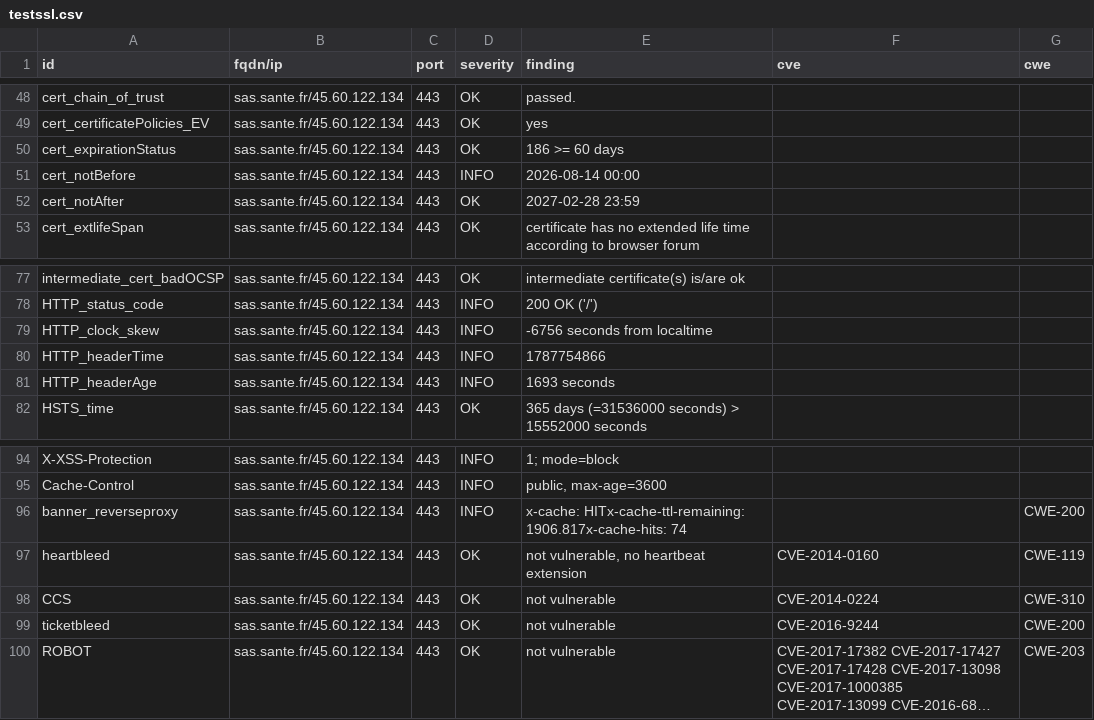
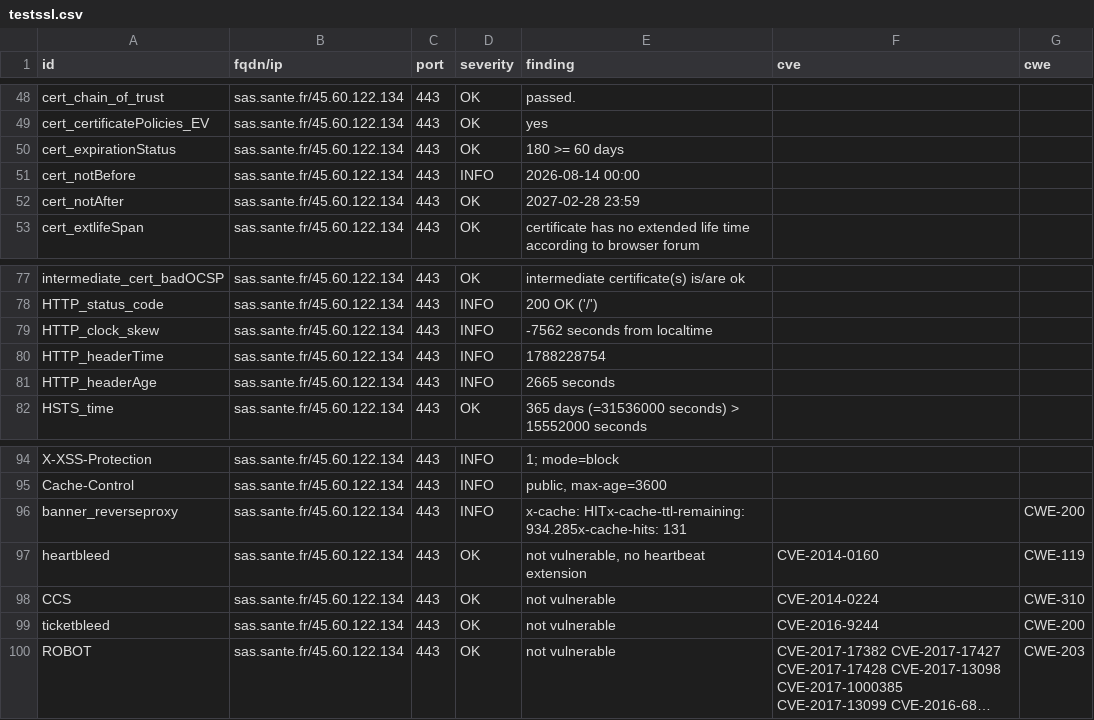
Before and after one commit to ansforge/dashlord, a CSV file: results/aHR0cHM6Ly9zYXMuc2FudGUuZnI=/testssl.csv, drawn as a sheet; only a part is shown, gaps mark what is left out; long unchanged cells end in ….

```diff
--- a/results/aHR0cHM6Ly9zYXMuc2FudGUuZnI=/testssl.csv
+++ b/results/aHR0cHM6Ly9zYXMuc2FudGUuZnI=/testssl.csv
@@ -49,3 +49,3 @@
 "cert_certificatePolicies_EV","sas.sante.fr/45.60.122.134","443","OK","yes","",""
-"cert_expirationStatus","sas.sante.fr/45.60.122.134","443","OK","186 >= 60 days","",""
+"cert_expirationStatus","sas.sante.fr/45.60.122.134","443","OK","180 >= 60 days","",""
 "cert_notBefore","sas.sante.fr/45.60.122.134","443","INFO","2026-08-14 00:00","",""
@@ -78,5 +78,5 @@
 "HTTP_status_code","sas.sante.fr/45.60.122.134","443","INFO","200 OK ('/')","",""
-"HTTP_clock_skew","sas.sante.fr/45.60.122.134","443","INFO","-6756 seconds from localtime","",""
-"HTTP_headerTime","sas.sante.fr/45.60.122.134","443","INFO","1787754866","",""
-"HTTP_headerAge","sas.sante.fr/45.60.122.134","443","INFO","1693 seconds","",""
+"HTTP_clock_skew","sas.sante.fr/45.60.122.134","443","INFO","-7562 seconds from localtime","",""
+"HTTP_headerTime","sas.sante.fr/45.60.122.134","443","INFO","1788228754","",""
+"HTTP_headerAge","sas.sante.fr/45.60.122.134","443","INFO","2665 seconds","",""
 "HSTS_time","sas.sante.fr/45.60.122.134","443","OK","365 days (=31536000 seconds) > 15552000 seconds","",""
@@ -95,3 +95,3 @@
 "Cache-Control","sas.sante.fr/45.60.122.134","443","INFO","public, max-age=3600","",""
-"banner_reverseproxy","sas.sante.fr/45.60.122.134","443","INFO","x-cache: HITx-cache-ttl-remaining: 1906.817x-cache-hits: 74","","CWE-200"
+"banner_reverseproxy","sas.sante.fr/45.60.122.134","443","INFO","x-cache: HITx-cache-ttl-remaining: 934.285x-cache-hits: 131","","CWE-200"
 "heartbleed","sas.sante.fr/45.60.122.134","443","OK","not vulnerable, no heartbeat extension","CVE-2014-0160","CWE-119"
```
Also changed, not shown: 16 other files.
